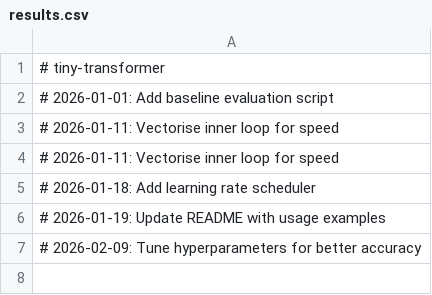
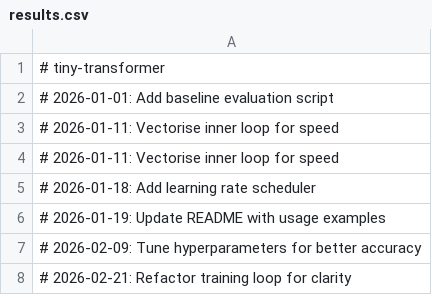
Before and after one commit to igormadson05031996-cloud/tiny-transformer, a CSV file: results.csv, drawn as a sheet; the diff names each change by its address in the sheet, - before the commit and + after, or states it on an @@ line.

```diff
--- a/results.csv
+++ b/results.csv
+row 8: # 2026-02-21: Refactor training loop for clarity
```
